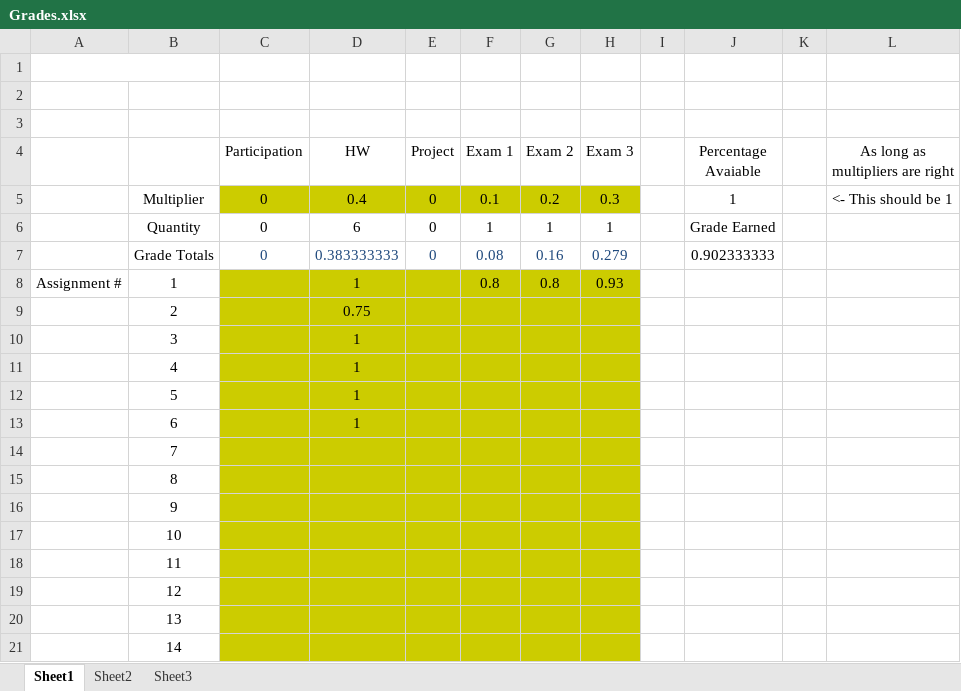
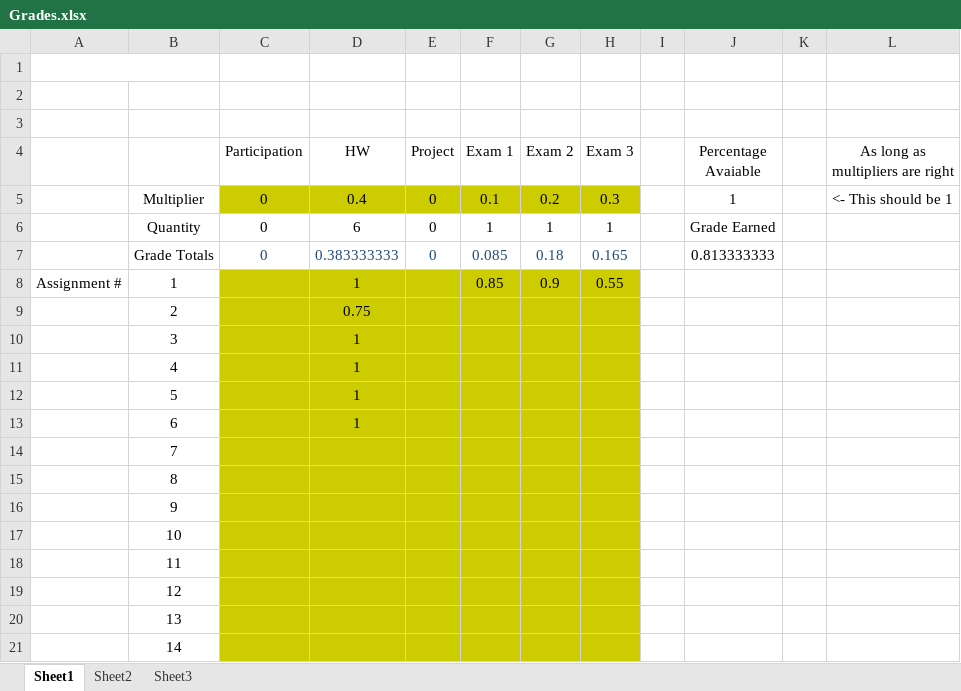
Before and after one commit to AlexLundinEducational/UTDSpring2019, an Excel workbook: 2.2-CS-4393.001/Grades.xlsx, sheet Sheet1, drawn as a sheet; values as stored, in another font and other column widths than the file's, no borders; the diff names each change by its address in the sheet, - before the commit and + after, or states it on an @@ line.

Commit message:
updated grades

```diff
--- a/2.2-CS-4393.001/Grades.xlsx (sheet Sheet1)
+++ b/2.2-CS-4393.001/Grades.xlsx (sheet Sheet1)
-F7 (Exam 1): 0.08
+F7 (Exam 1): 0.085
-G7 (Exam 2): 0.16
+G7 (Exam 2): 0.18
-H7 (Exam 3): 0.279
+H7 (Exam 3): 0.165
-J7 (Percentage Avaiable): 0.902333333
+J7 (Percentage Avaiable): 0.813333333
-F8 (Exam 1): 0.8
+F8 (Exam 1): 0.85
-G8 (Exam 2): 0.8
+G8 (Exam 2): 0.9
-H8 (Exam 3): 0.93
+H8 (Exam 3): 0.55
```
Also changed, not shown: 1.2-GOVT-2305.003/Grades.xlsx, 2.1-HIST-1302.005/Grades.xlsx.
